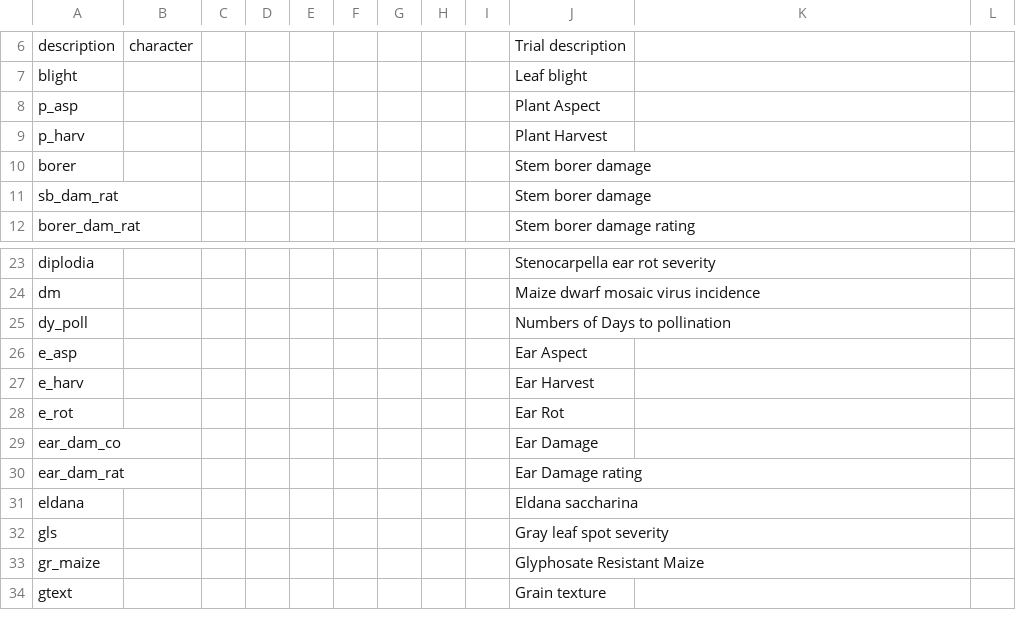
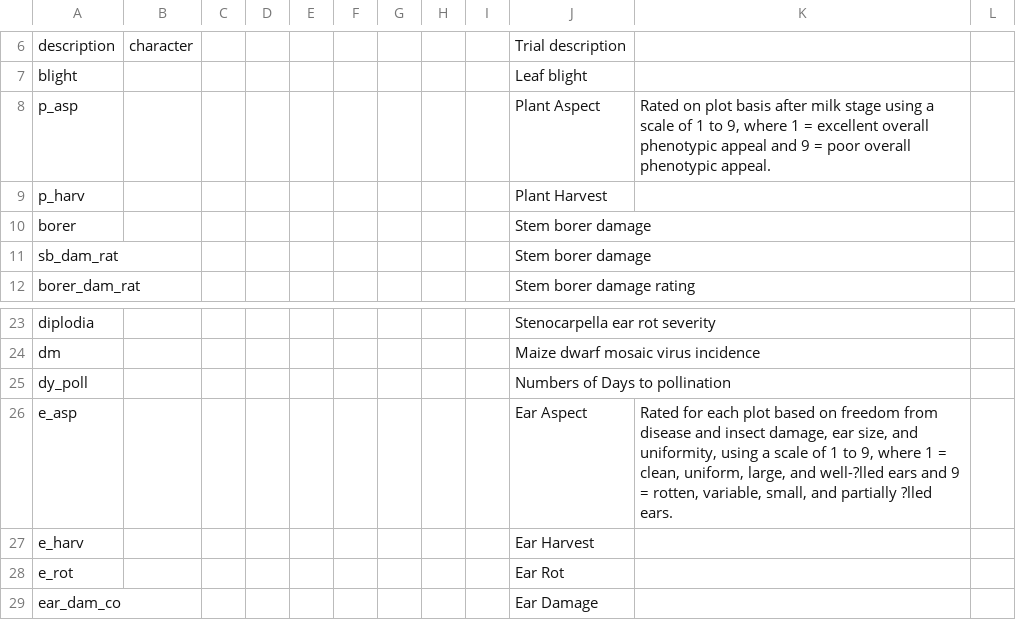
Before and after one commit to reagro/carob, a CSV file: terms/variables_maize_trials.csv, drawn as a sheet; only a part is shown, gaps mark what is left out; the shorter side is filled out with more unchanged rows; the diff names each change by its address in the sheet, - before the commit and + after, or states it on an @@ line.

```diff
--- a/terms/variables_maize_trials.csv
+++ b/terms/variables_maize_trials.csv
-K8: (empty)
+K8: Rated on plot basis after milk stage using a scale of 1 to 9, where 1 = excellent overall phenotypic appeal and 9 = poor overall phenotypic appeal.
-K26: (empty)
+K26: Rated for each plot based on freedom from disease and insect damage, ear size, and uniformity, using a scale of 1 to 9, where 1 = clean, uniform, large, and well-?lled ears and 9 = rotten, variable, small, and partially ?lled ears.
```
Also changed, not shown: terms/variables_crop.csv, terms/variables_wheat_trials.csv, 8 other files.
